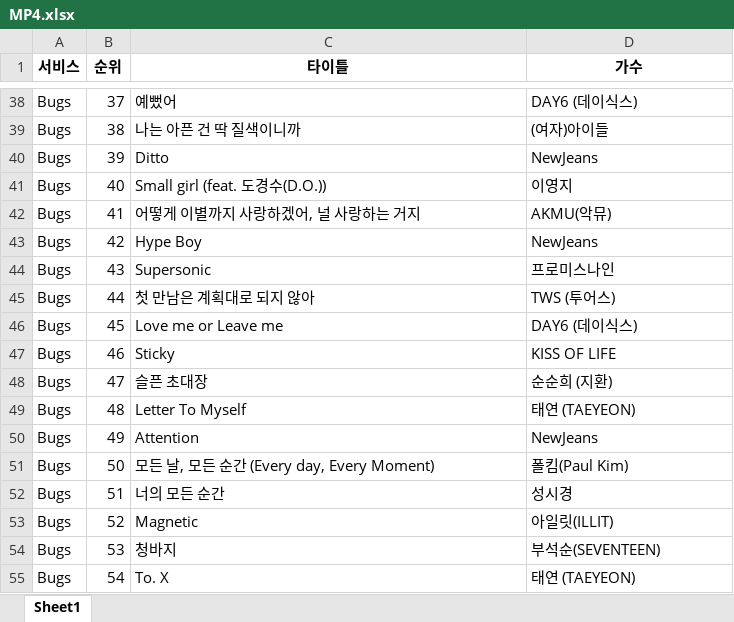
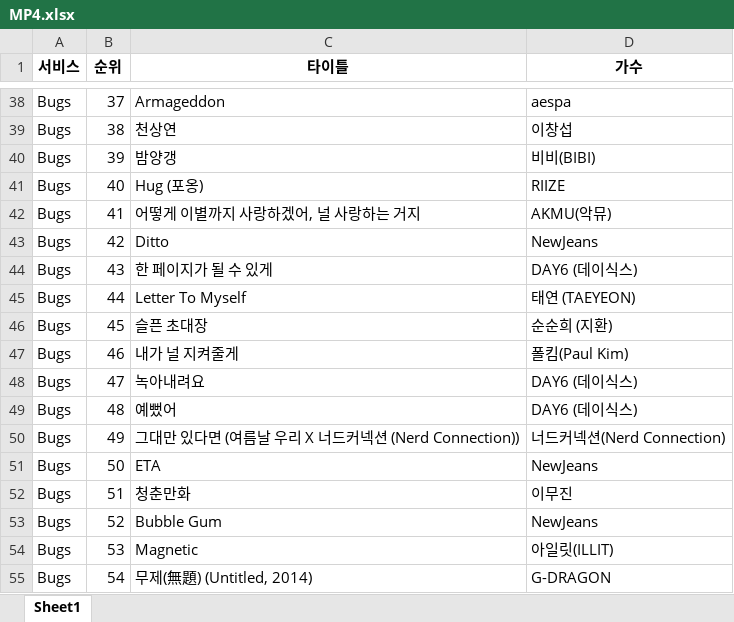
Before and after one commit to lth0813/SeSAC-LECTURE, an Excel workbook: 과제/MP4/MP4.xlsx, sheet Sheet1, drawn as a sheet; only a part is shown, gaps mark what is left out; values as stored, in another font and other column widths than the file's, no borders; removed rows and columns are numbered as before the commit, all else as after; the diff covers the shown part only; the diff names each change by its address in the sheet, - before the commit and + after, or states it on an @@ line.

```diff
--- a/과제/MP4/MP4.xlsx (sheet Sheet1)
+++ b/과제/MP4/MP4.xlsx (sheet Sheet1)
-C38 (타이틀): 예뻤어
+C38 (타이틀): Armageddon
-D38 (가수): DAY6 (데이식스)
+D38 (가수): aespa
-C39 (타이틀): 나는 아픈 건 딱 질색이니까
+C39 (타이틀): 천상연
-D39 (가수): (여자)아이들
+D39 (가수): 이창섭
-C40 (타이틀): Ditto
+C40 (타이틀): 밤양갱
-D40 (가수): NewJeans
+D40 (가수): 비비(BIBI)
-C41 (타이틀): Small girl (feat. 도경수(D.O.))
+C41 (타이틀): Hug (포옹)
-D41 (가수): 이영지
+D41 (가수): RIIZE
-C43 (타이틀): Hype Boy
+C43 (타이틀): Ditto
-C44 (타이틀): Supersonic
+C44 (타이틀): 한 페이지가 될 수 있게
-D44 (가수): 프로미스나인
+D44 (가수): DAY6 (데이식스)
-C45 (타이틀): 첫 만남은 계획대로 되지 않아
+C45 (타이틀): Letter To Myself
-D45 (가수): TWS (투어스)
+D45 (가수): 태연 (TAEYEON)
-C46 (타이틀): Love me or Leave me
+C46 (타이틀): 슬픈 초대장
-D46 (가수): DAY6 (데이식스)
+D46 (가수): 순순희 (지환)
-C47 (타이틀): Sticky
+C47 (타이틀): 내가 널 지켜줄게
-D47 (가수): KISS OF LIFE
+D47 (가수): 폴킴(Paul Kim)
-C48 (타이틀): 슬픈 초대장
+C48 (타이틀): 녹아내려요
-D48 (가수): 순순희 (지환)
+D48 (가수): DAY6 (데이식스)
-C49 (타이틀): Letter To Myself
+C49 (타이틀): 예뻤어
-D49 (가수): 태연 (TAEYEON)
+D49 (가수): DAY6 (데이식스)
-C50 (타이틀): Attention
+C50 (타이틀): 그대만 있다면 (여름날 우리 X 너드커넥션 (Nerd Connection))
-D50 (가수): NewJeans
+D50 (가수): 너드커넥션(Nerd Connection)
-C51 (타이틀): 모든 날, 모든 순간 (Every day, Every Moment)
+C51 (타이틀): ETA
-D51 (가수): 폴킴(Paul Kim)
+D51 (가수): NewJeans
-C52 (타이틀): 너의 모든 순간
+C52 (타이틀): 청춘만화
-D52 (가수): 성시경
+D52 (가수): 이무진
+row 53: Bugs | 52 | Bubble Gum | NewJeans
-B54 (순위): 52
+B54 (순위): 53
-row 54: Bugs | 53 | 청바지 | 부석순(SEVENTEEN)
-C55 (타이틀): To. X
+C55 (타이틀): 무제(無題) (Untitled, 2014)
-D55 (가수): 태연 (TAEYEON)
+D55 (가수): G-DRAGON
```
Also changed, not shown: 11 added rows, 11 removed rows and 500 edited cells elsewhere in this sheet, 과제/MP5/youtube_rank.xlsx, 6 other files.
